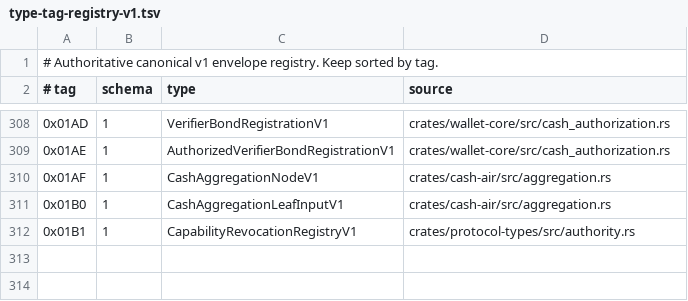
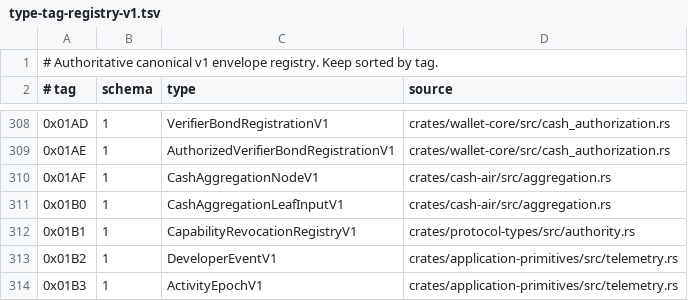
Before and after one commit to advatar/ActiveChain, a TSV file: testing/type-tag-registry-v1.tsv, drawn as a sheet; only a part is shown, gaps mark what is left out; the diff names each change by its address in the sheet, - before the commit and + after, or states it on an @@ line.

Commit message:
telemetry: add canonical event and epoch primitives

```diff
--- a/testing/type-tag-registry-v1.tsv
+++ b/testing/type-tag-registry-v1.tsv
+row 313: 0x01B2 | 1 | DeveloperEventV1 | crates/application-primitives/src/telemetry.rs
+row 314: 0x01B3 | 1 | ActivityEpochV1 | crates/application-primitives/src/telemetry.rs
```
Also changed, not shown: 4 other files.
